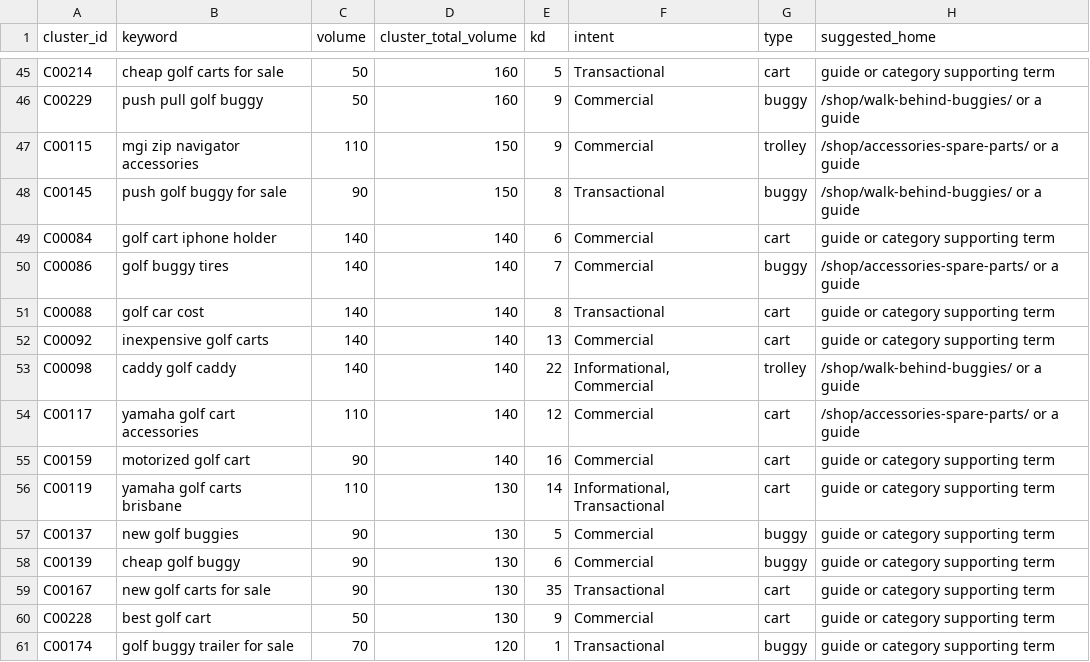
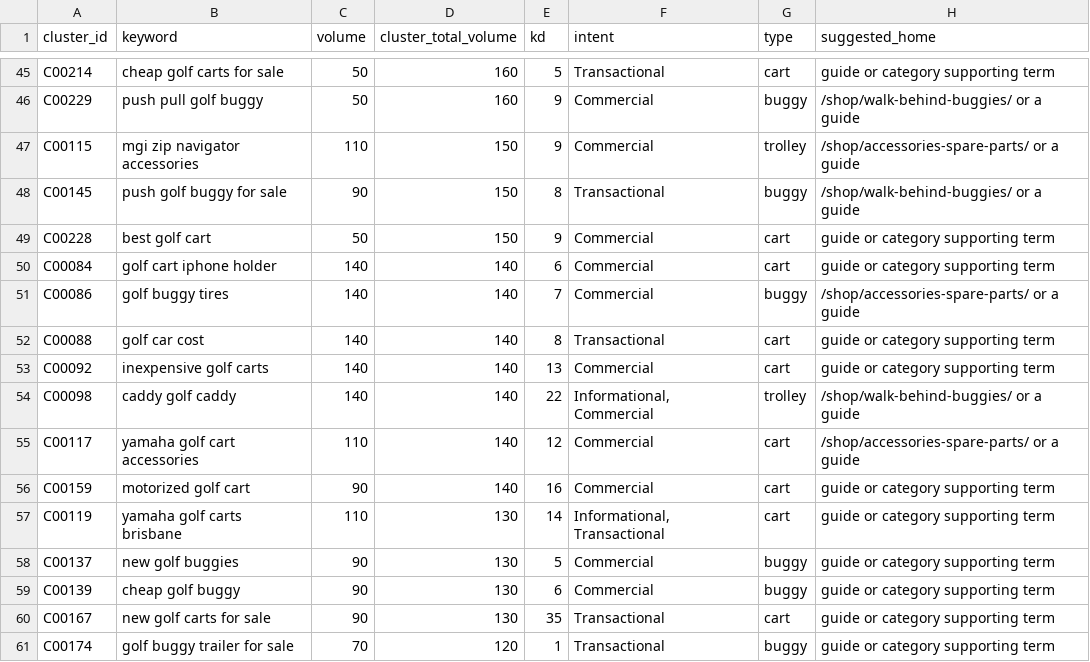
Before and after one commit to acecarts01/The-Buggies-Shop, a CSV file: docs/keyword-research/final/uncovered-keywords.csv, drawn as a sheet; only a part is shown, gaps mark what is left out; removed rows and columns are numbered as before the commit, all else as after; the diff names each change by its address in the sheet, - before the commit and + after, or states it on an @@ line.

```diff
--- a/docs/keyword-research/final/uncovered-keywords.csv
+++ b/docs/keyword-research/final/uncovered-keywords.csv
+row 49: C00228 | best golf cart | 50 | 150 | 9 | Commercial | cart | guide or category supporting term
-row 60: C00228 | best golf cart | 50 | 130 | 9 | Commercial | cart | guide or category supporting term
```
Also changed, not shown: docs/keyword-research/final/keyword-to-page-map.csv, 7 other files.
